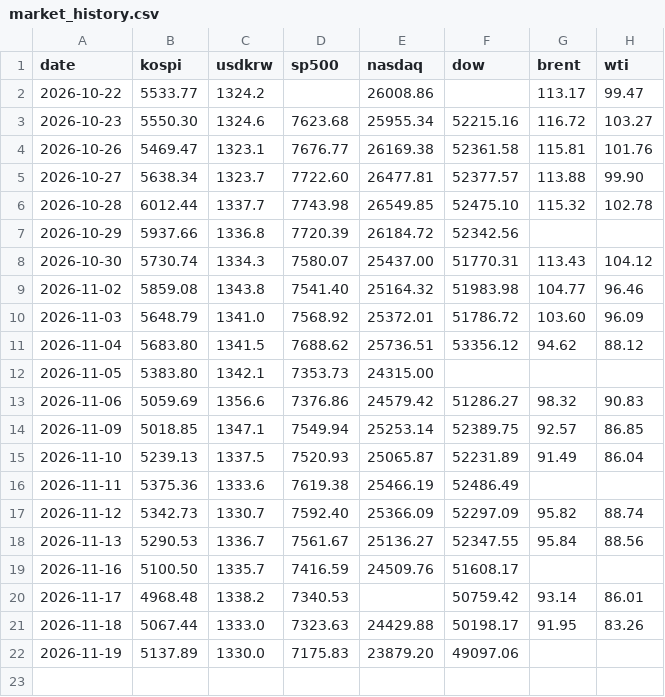
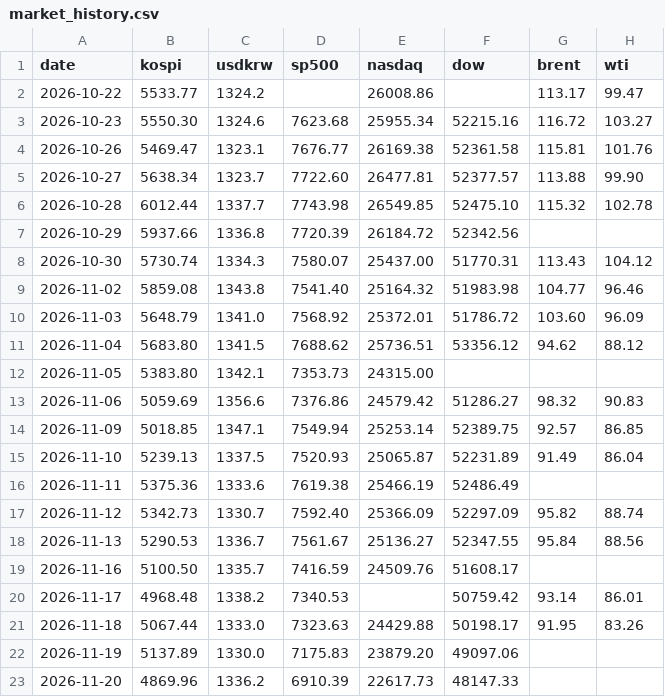
Before and after one commit to JunKimKR/family-morning-paper, a CSV file: _data/market_history.csv, drawn as a sheet; the diff names each change by its address in the sheet, - before the commit and + after, or states it on an @@ line.

```diff
--- a/_data/market_history.csv
+++ b/_data/market_history.csv
+row 23: 2026-11-20 | 4869.96 | 1336.2 | 6910.39 | 22617.73 | 48147.33
```
Also changed, not shown: 6 other files.
